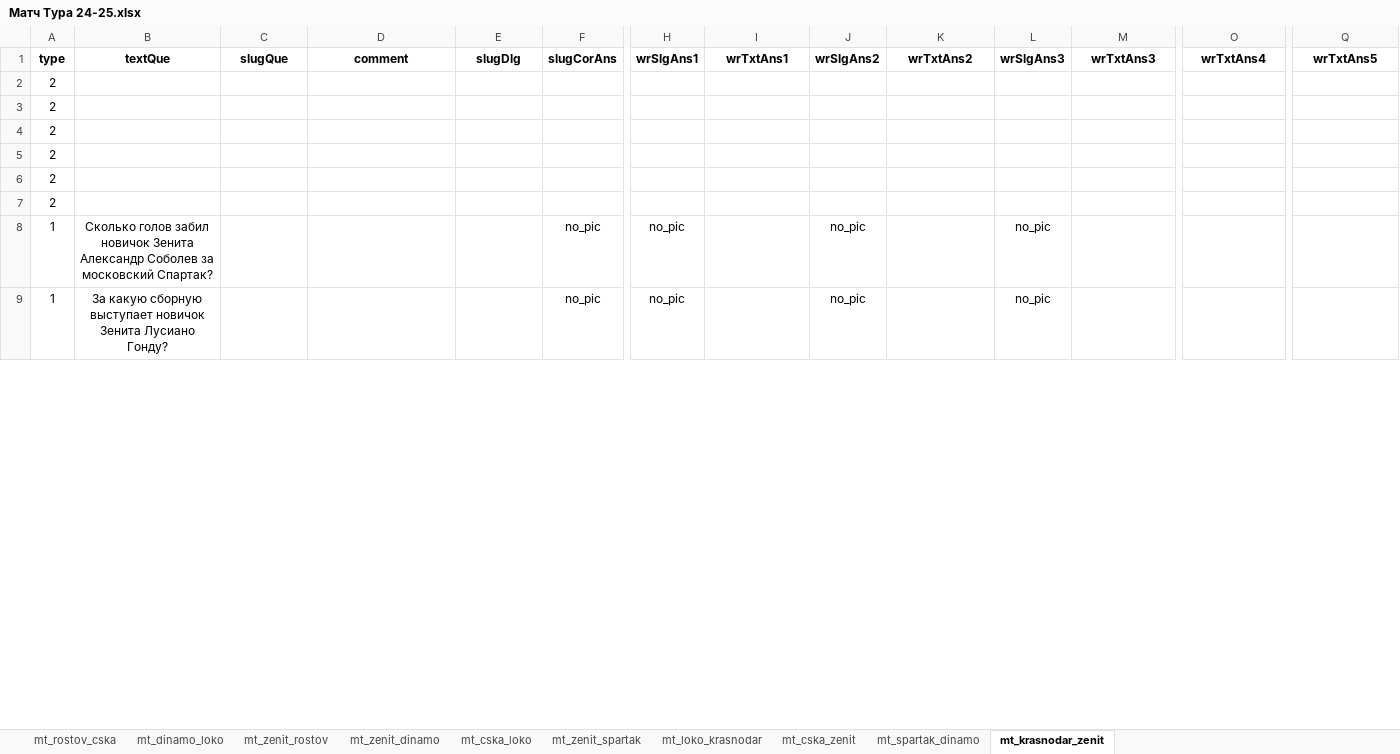
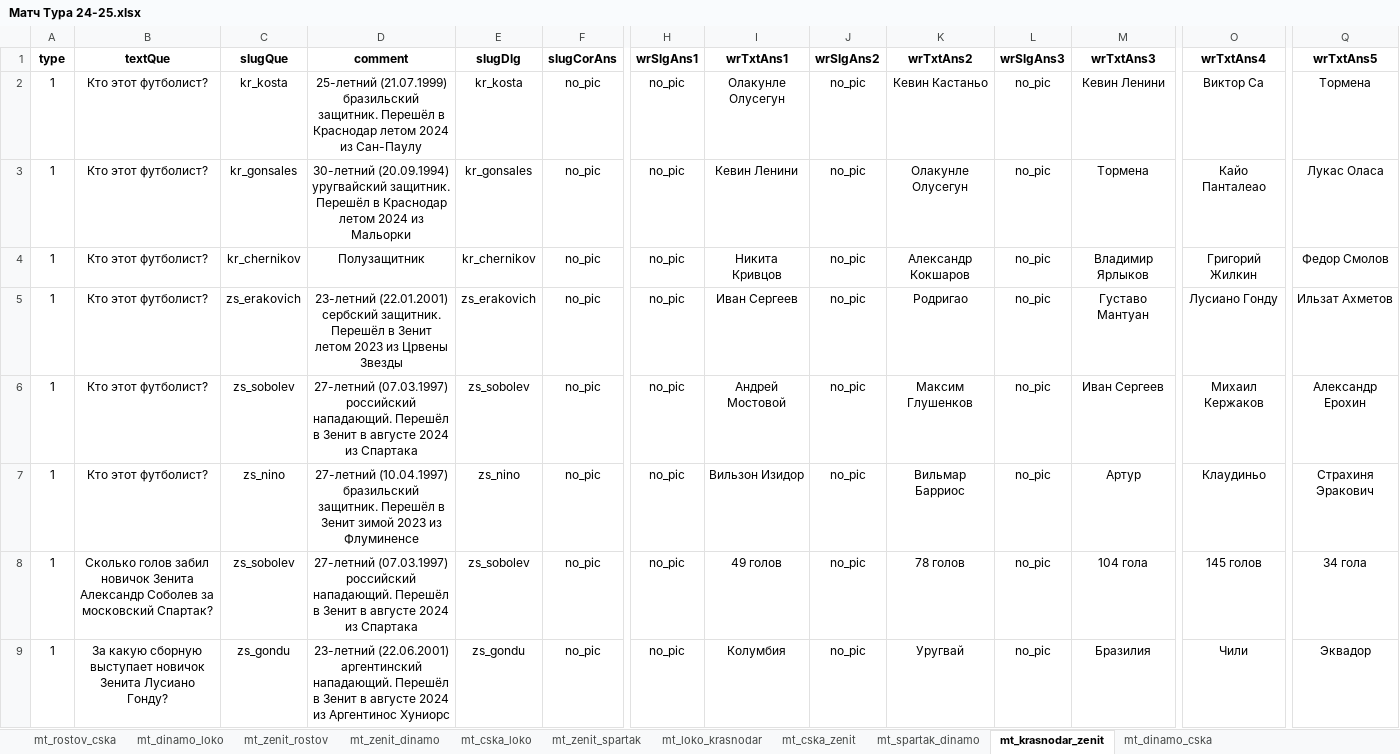
Before and after one commit to amaranth64/amaranth64.github.io, an Excel workbook: RPL_V2/xlsx/Матч Тура 24-25.xlsx, sheet mt_krasnodar_zenit, drawn as a sheet; only a part is shown, gaps mark what is left out; values as stored, in another font and other column widths than the file's, no borders; removed rows and columns are numbered as before the commit, all else as after; rows hold the shown columns only; the diff covers the shown part only; the diff names each change by its address in the sheet, - before the commit and + after, or states it on an @@ line.

```diff
--- a/RPL_V2/xlsx/Матч Тура 24-25.xlsx (sheet mt_krasnodar_zenit)
+++ b/RPL_V2/xlsx/Матч Тура 24-25.xlsx (sheet mt_krasnodar_zenit)
+sheet tab: mt_dinamo_cska
-row 2: 2
-row 3: 2
-row 4: 2
-row 5: 2
-row 6: 2
-row 7: 2
+row 2: 1 | Кто этот футболист? | kr_kosta | 25-летний (21.07.1999) бразильский защитник. Перешёл в Краснодар летом 2024 из Сан-Паулу | kr_kosta | no_pic | no_pic | Олакунле Олусегун | no_pic | Кевин Кастаньо | no_pic | Кевин Ленини | Виктор Са | Тормена
+row 3: 1 | Кто этот футболист? | kr_gonsales | 30-летний (20.09.1994) уругвайский защитник. Перешёл в Краснодар летом 2024 из Мальорки | kr_gonsales | no_pic | no_pic | Кевин Ленини | no_pic | Олакунле Олусегун | no_pic | Тормена | Кайо Панталеао | Лукас Оласа
+row 4: 1 | Кто этот футболист? | kr_chernikov | Полузащитник | kr_chernikov | no_pic | no_pic | Никита Кривцов | no_pic | Александр Кокшаров | no_pic | Владимир Ярлыков | Григорий Жилкин | Федор Смолов
+row 5: 1 | Кто этот футболист? | zs_erakovich | 23-летний (22.01.2001) сербский защитник. Перешёл в Зенит летом 2023 из Црвены Звезды | zs_erakovich | no_pic | no_pic | Иван Сергеев | no_pic | Родригао | no_pic | Густаво Мантуан | Лусиано Гонду | Ильзат Ахметов
+row 6: 1 | Кто этот футболист? | zs_sobolev | 27-летний (07.03.1997) российский нападающий. Перешёл в Зенит в августе 2024 из Спартака | zs_sobolev | no_pic | no_pic | Андрей Мостовой | no_pic | Максим Глушенков | no_pic | Иван Сергеев | Михаил Кержаков | Александр Ерохин
+row 7: 1 | Кто этот футболист? | zs_nino | 27-летний (10.04.1997) бразильский защитник. Перешёл в Зенит зимой 2023 из Флуминенсе | zs_nino | no_pic | no_pic | Вильзон Изидор | no_pic | Вильмар Барриос | no_pic | Артур | Клаудиньо | Страхиня Эракович
-C8 (slugQue): (empty)
+C8 (slugQue): zs_sobolev
-D8 (comment): (empty)
+D8 (comment): 27-летний (07.03.1997) российский нападающий. Перешёл в Зенит в августе 2024 из Спартака
-E8 (slugDlg): (empty)
+E8 (slugDlg): zs_sobolev
-I8 (wrTxtAns1): (empty)
+I8 (wrTxtAns1): 49 голов
-K8 (wrTxtAns2): (empty)
+K8 (wrTxtAns2): 78 голов
-M8 (wrTxtAns3): (empty)
+M8 (wrTxtAns3): 104 гола
-O8 (wrTxtAns4): (empty)
+O8 (wrTxtAns4): 145 голов
-Q8 (wrTxtAns5): (empty)
+Q8 (wrTxtAns5): 34 гола
-C9 (slugQue): (empty)
+C9 (slugQue): zs_gondu
-D9 (comment): (empty)
+D9 (comment): 23-летний (22.06.2001) аргентинский нападающий. Перешёл в Зенит в августе 2024 из Аргентинос Хуниорс
-E9 (slugDlg): (empty)
+E9 (slugDlg): zs_gondu
-I9 (wrTxtAns1): (empty)
+I9 (wrTxtAns1): Колумбия
-K9 (wrTxtAns2): (empty)
+K9 (wrTxtAns2): Уругвай
-M9 (wrTxtAns3): (empty)
+M9 (wrTxtAns3): Бразилия
-O9 (wrTxtAns4): (empty)
+O9 (wrTxtAns4): Чили
-Q9 (wrTxtAns5): (empty)
+Q9 (wrTxtAns5): Эквадор
```
Also changed, not shown: 26 added rows and 14 edited cells elsewhere in this sheet, sheet mt_spartak_dinamo, 6 other files.
